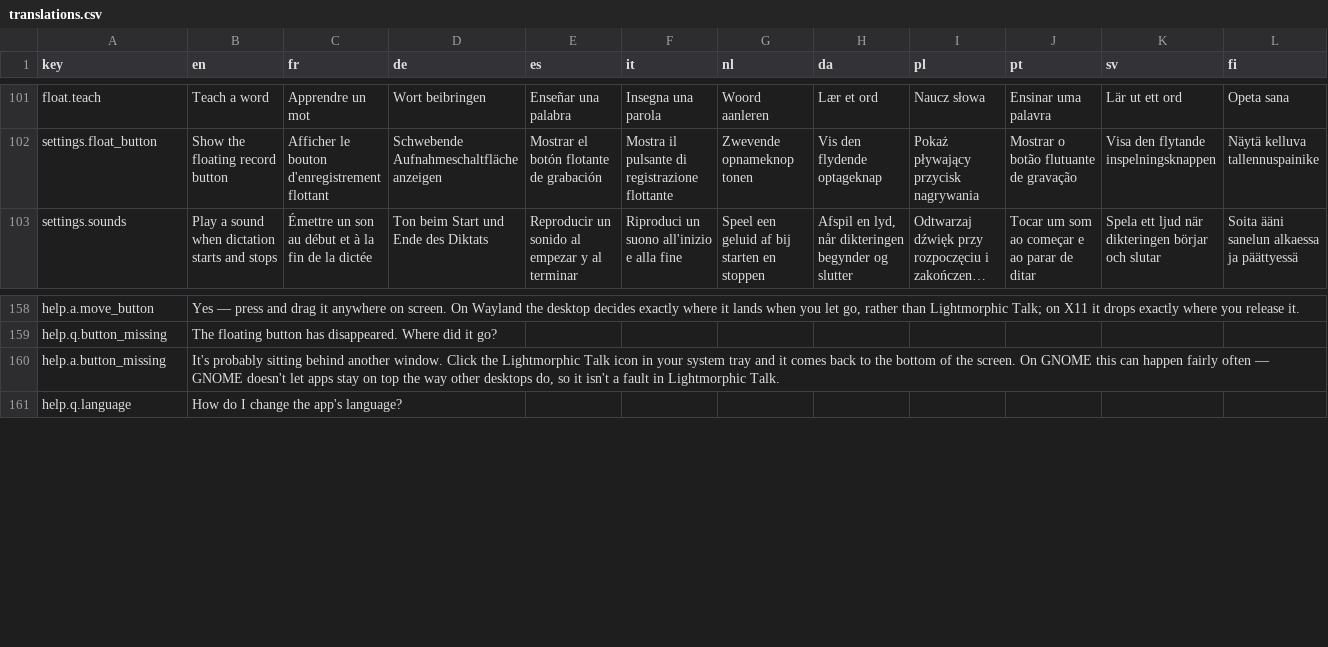
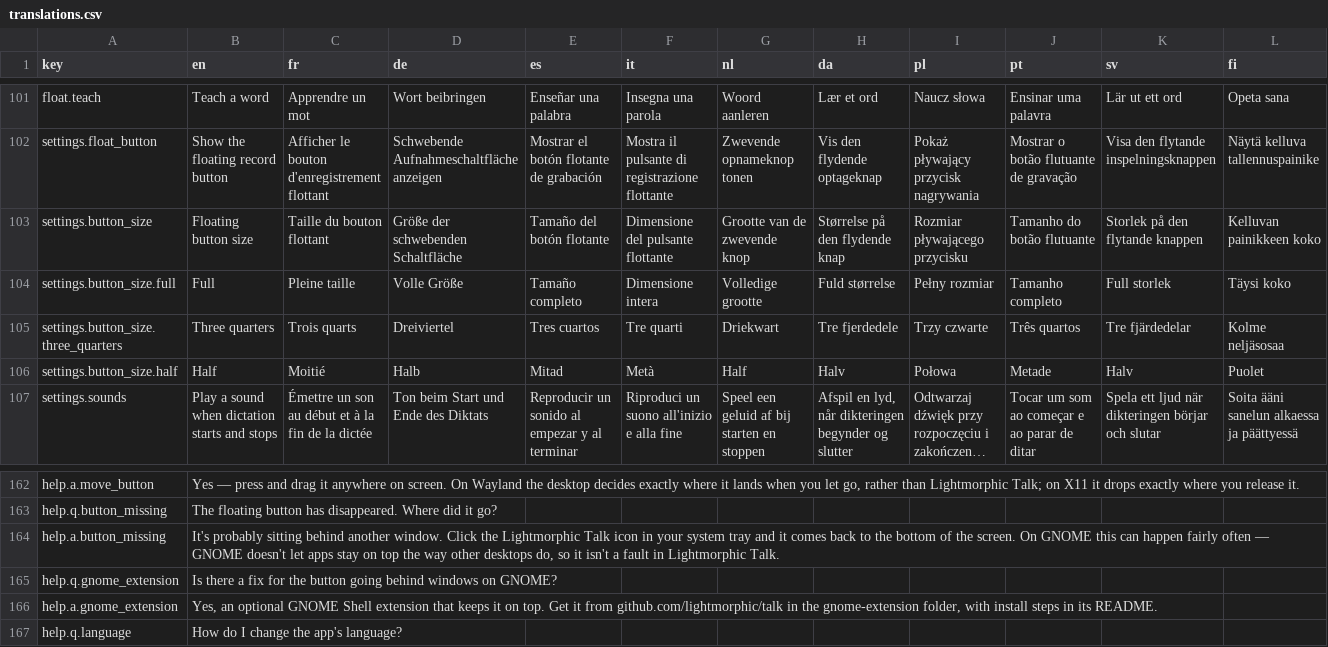
Before and after one commit to lightmorphic/talk, a CSV file: locales/translations.csv, drawn as a sheet; only a part is shown, gaps mark what is left out; long unchanged cells end in …; rows hold the shown columns only; the diff names each change by its address in the sheet, - before the commit and + after, or states it on an @@ line.

Commit message:
Add a floating button size setting, and point people at the GNOME extension
Full, three quarters, or half size, chosen in Settings with a live
preview drawn from the button's own code. Also links the GNOME Shell
extension from the button-behind-windows FAQ and Help answer, and adds
a CONTRIBUTING note steering pull requests toward issues instead.

```diff
--- a/locales/translations.csv
+++ b/locales/translations.csv
+row 103: settings.button_size | Floating button size | Taille du bouton flottant | Größe der schwebenden Schaltfläche | Tamaño del botón flotante | Dimensione del pulsante flottante | Grootte van de zwevende knop | Størrelse på den flydende knap | Rozmiar pływającego przycisku | Tamanho do botão flutuante | Storlek på den flytande knappen | Kelluvan painikkeen koko
+row 104: settings.button_size.full | Full | Pleine taille | Volle Größe | Tamaño completo | Dimensione intera | Volledige grootte | Fuld størrelse | Pełny rozmiar | Tamanho completo | Full storlek | Täysi koko
+row 105: settings.button_size.three_quarters | Three quarters | Trois quarts | Dreiviertel | Tres cuartos | Tre quarti | Driekwart | Tre fjerdedele | Trzy czwarte | Três quartos | Tre fjärdedelar | Kolme neljäsosaa
+row 106: settings.button_size.half | Half | Moitié | Halb | Mitad | Metà | Half | Halv | Połowa | Metade | Halv | Puolet
+row 165: help.q.gnome_extension | Is there a fix for the button going behind windows on GNOME?
+row 166: help.a.gnome_extension | Yes, an optional GNOME Shell extension that keeps it on top. Get it from github.com/lightmorphic/talk in the gnome-extension folder, with install steps in its README.
```
Also changed, not shown: 7 other files.
